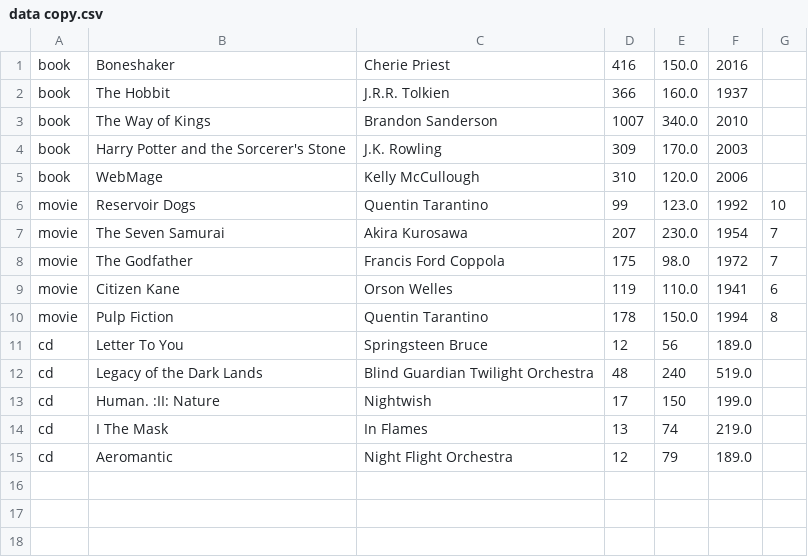
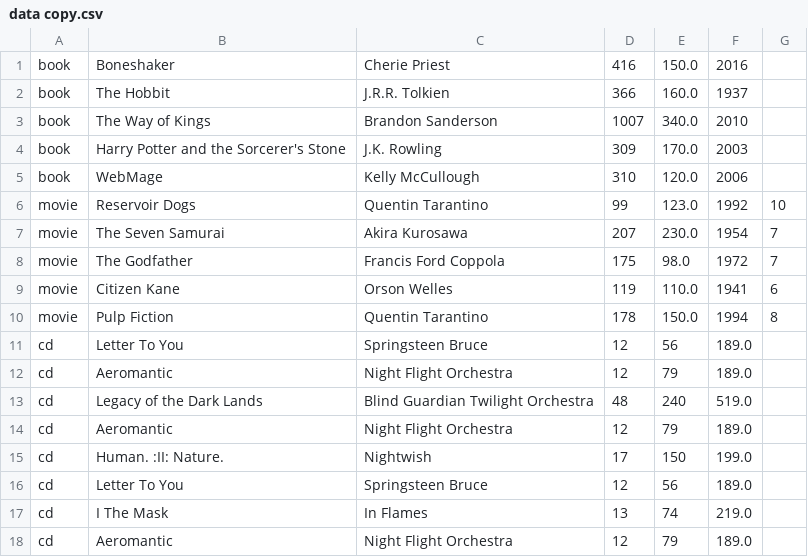
Before and after one commit to NocensRex/biblioteket, a CSV file: data/data copy.csv, drawn as a sheet.

```diff
--- a/data/data copy.csv
+++ b/data/data copy.csv
@@ -11,4 +11,7 @@ movie,Pulp Fiction,Quentin Tarantino,178,150.0,1994,8
 cd,Letter To You,Springsteen Bruce,12,56,189.0
+cd,Aeromantic,Night Flight Orchestra,12,79,189.0
 cd,Legacy of the Dark Lands,Blind Guardian Twilight Orchestra,48,240,519.0
-cd,Human. :II: Nature,Nightwish,17,150,199.0
+cd,Aeromantic,Night Flight Orchestra,12,79,189.0
+cd,Human. :II: Nature.,Nightwish,17,150,199.0
+cd,Letter To You,Springsteen Bruce,12,56,189.0
 cd,I The Mask,In Flames,13,74,219.0
```
Also changed, not shown: 4 other files.
